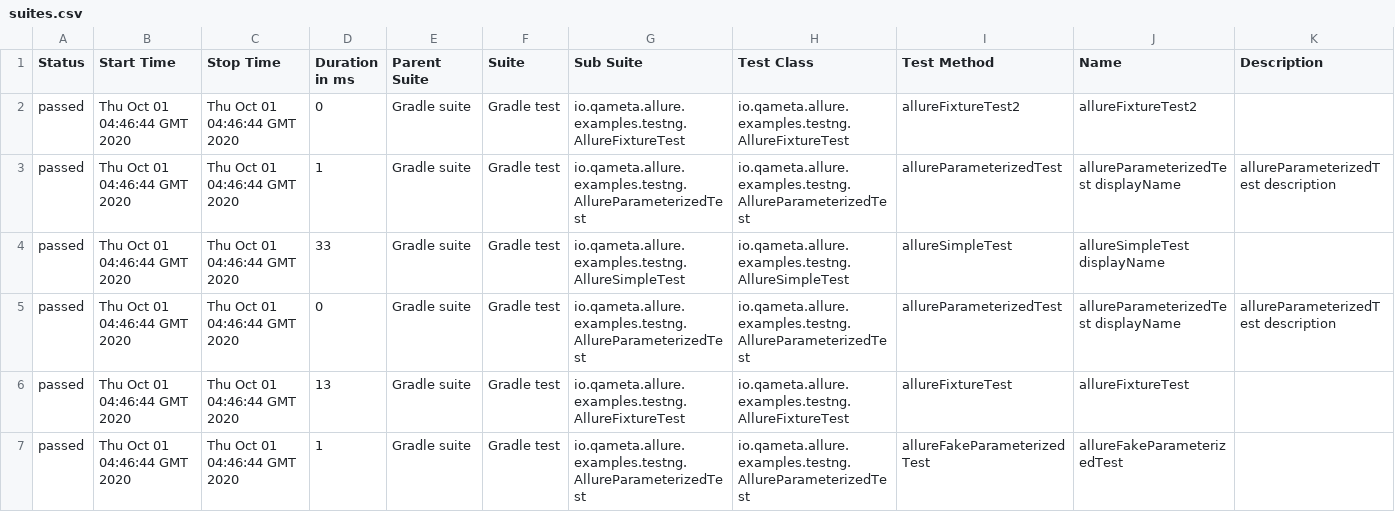
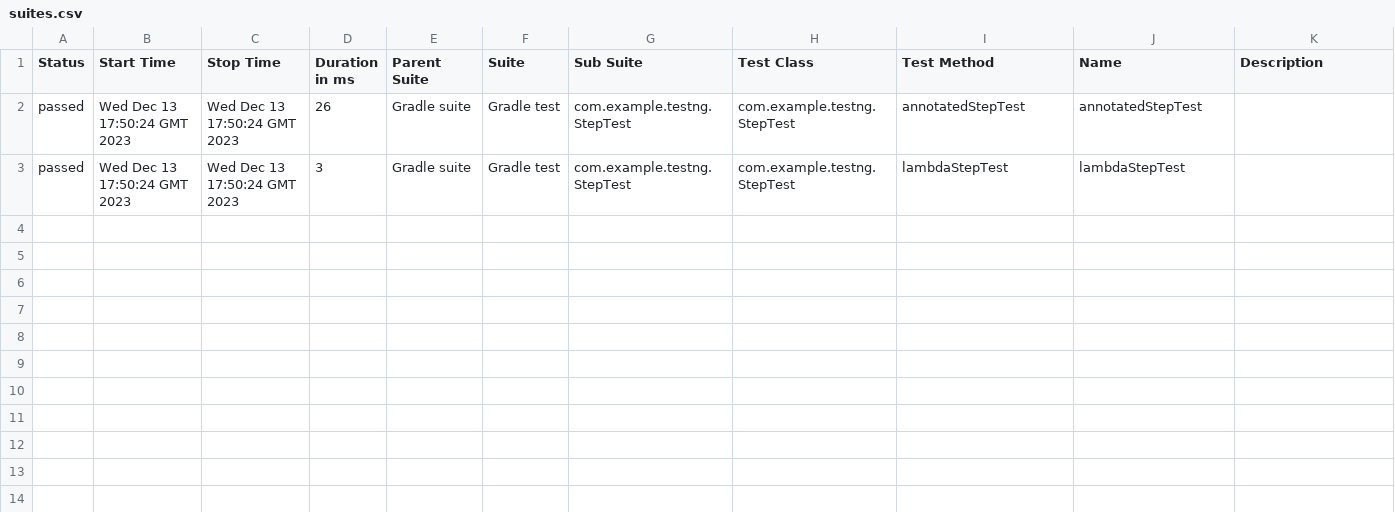
Before and after one commit to allure-examples/testng-java-gradlekts, a CSV file: 3/data/suites.csv, drawn as a sheet.

```diff
--- a/3/data/suites.csv
+++ b/3/data/suites.csv
@@ -1,7 +1,3 @@
 "Status","Start Time","Stop Time","Duration in ms","Parent Suite","Suite","Sub Suite","Test Class","Test Method","Name","Description"
-"passed","Thu Oct 01 04:46:44 GMT 2020","Thu Oct 01 04:46:44 GMT 2020","0","Gradle suite","Gradle test","io.qameta.allure.examples.testng.AllureFixtureTest","io.qameta.allure.examples.testng.AllureFixtureTest","allureFixtureTest2","allureFixtureTest2",""
-"passed","Thu Oct 01 04:46:44 GMT 2020","Thu Oct 01 04:46:44 GMT 2020","1","Gradle suite","Gradle test","io.qameta.allure.examples.testng.AllureParameterizedTest","io.qameta.allure.examples.testng.AllureParameterizedTest","allureParameterizedTest","allureParameterizedTest displayName","allureParameterizedTest description"
-"passed","Thu Oct 01 04:46:44 GMT 2020","Thu Oct 01 04:46:44 GMT 2020","33","Gradle suite","Gradle test","io.qameta.allure.examples.testng.AllureSimpleTest","io.qameta.allure.examples.testng.AllureSimpleTest","allureSimpleTest","allureSimpleTest displayName",""
-"passed","Thu Oct 01 04:46:44 GMT 2020","Thu Oct 01 04:46:44 GMT 2020","0","Gradle suite","Gradle test","io.qameta.allure.examples.testng.AllureParameterizedTest","io.qameta.allure.examples.testng.AllureParameterizedTest","allureParameterizedTest","allureParameterizedTest displayName","allureParameterizedTest description"
-"passed","Thu Oct 01 04:46:44 GMT 2020","Thu Oct 01 04:46:44 GMT 2020","13","Gradle suite","Gradle test","io.qameta.allure.examples.testng.AllureFixtureTest","io.qameta.allure.examples.testng.AllureFixtureTest","allureFixtureTest","allureFixtureTest",""
-"passed","Thu Oct 01 04:46:44 GMT 2020","Thu Oct 01 04:46:44 GMT 2020","1","Gradle suite","Gradle test","io.qameta.allure.examples.testng.AllureParameterizedTest","io.qameta.allure.examples.testng.AllureParameterizedTest","allureFakeParameterizedTest","allureFakeParameterizedTest",""
+"passed","Wed Dec 13 17:50:24 GMT 2023","Wed Dec 13 17:50:24 GMT 2023","26","Gradle suite","Gradle test","com.example.testng.StepTest","com.example.testng.StepTest","annotatedStepTest","annotatedStepTest",""
+"passed","Wed Dec 13 17:50:24 GMT 2023","Wed Dec 13 17:50:24 GMT 2023","3","Gradle suite","Gradle test","com.example.testng.StepTest","com.example.testng.StepTest","lambdaStepTest","lambdaStepTest",""
```
Also changed, not shown: 43 other files.
